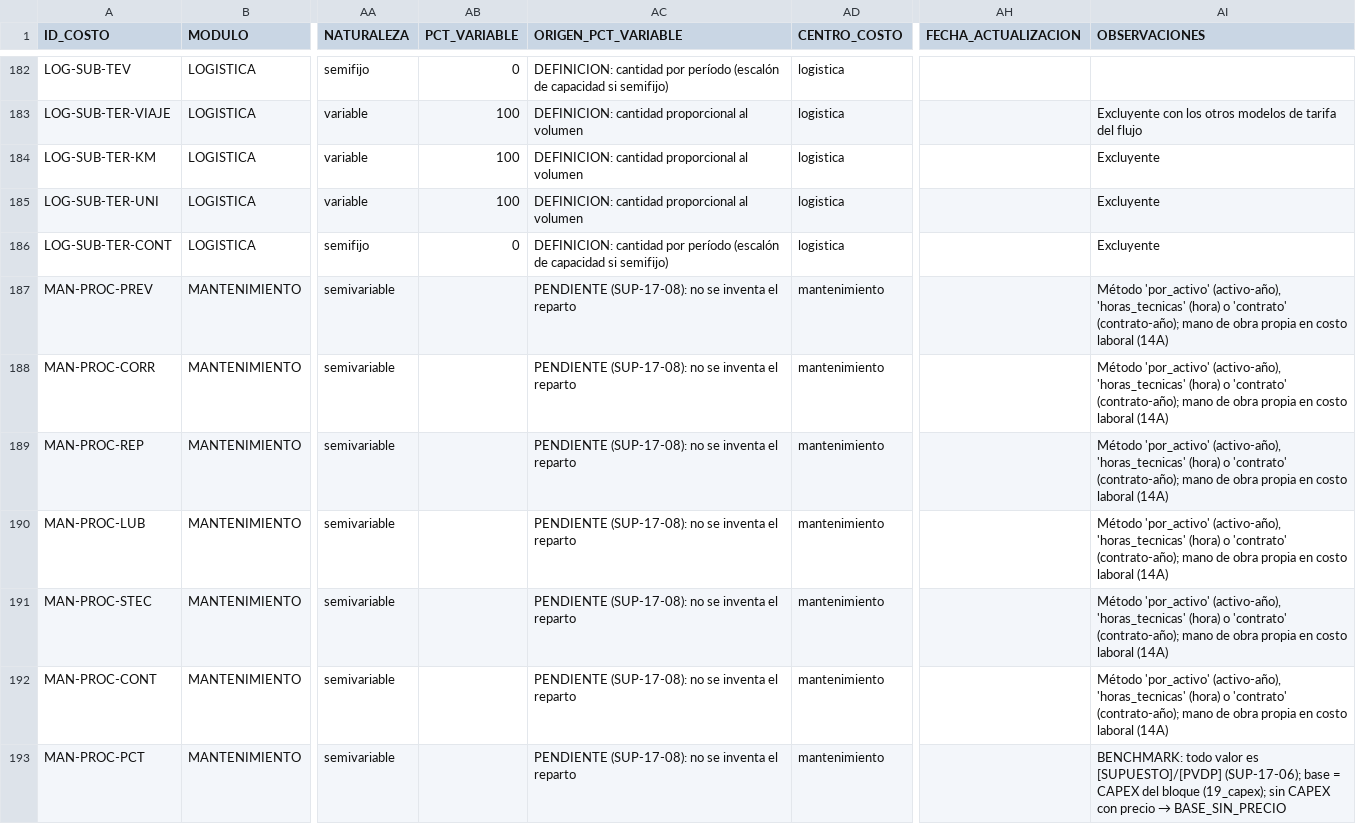
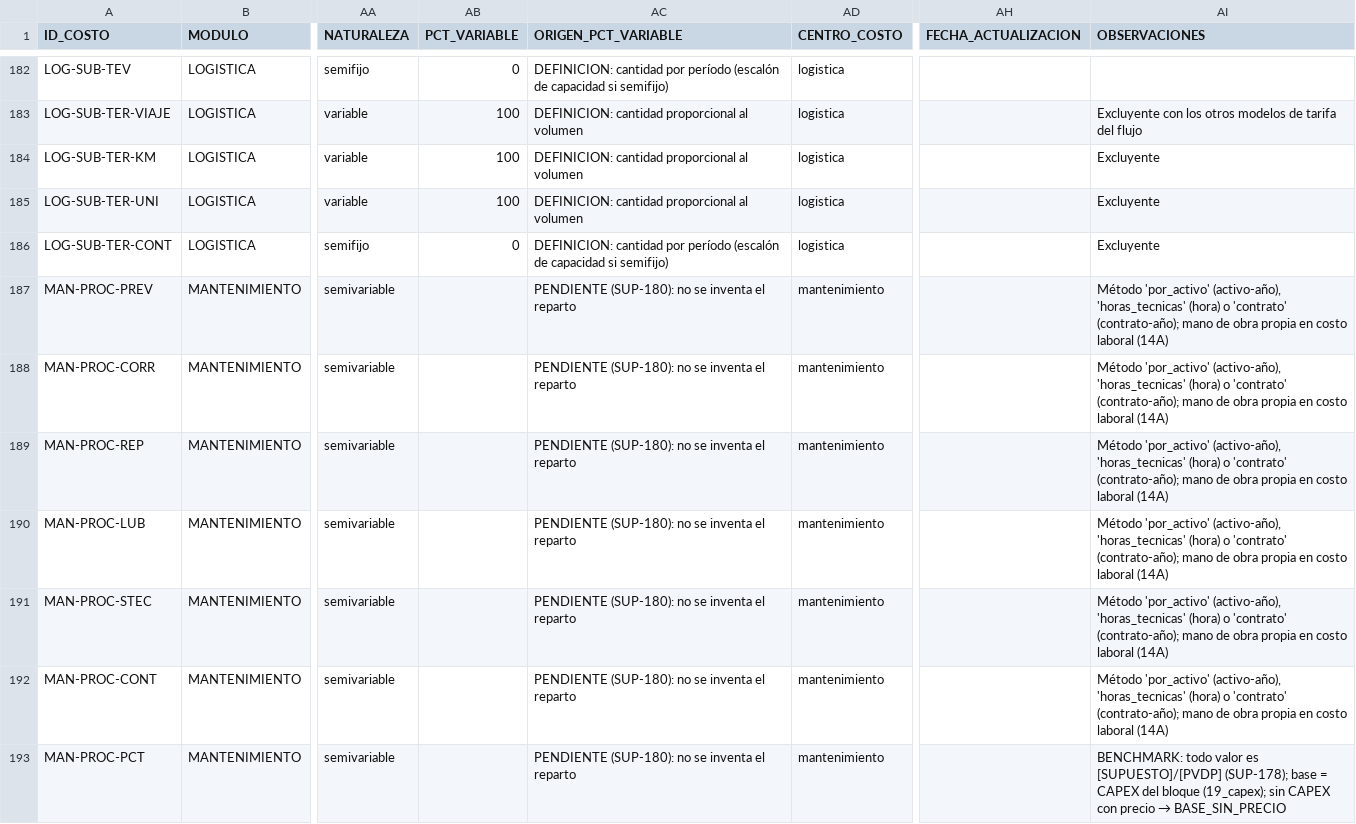
Before and after one commit to RamiroNicastro/proyecto-avicola-4., a CSV file: 20_opex/base_costos_opex.csv, drawn as a sheet; only a part is shown, gaps mark what is left out; the diff covers the shown part only; the diff names each change by its address in the sheet, - before the commit and + after, or states it on an @@ line.

```diff
--- a/20_opex/base_costos_opex.csv
+++ b/20_opex/base_costos_opex.csv
-AC187:AC193 (ORIGEN_PCT_VARIABLE): PENDIENTE (SUP-17-08): no se…
+AC187:AC193 (ORIGEN_PCT_VARIABLE): PENDIENTE (SUP-180): no se…
-AI193 (OBSERVACIONES): …es [SUPUESTO]/[PVDP] (SUP-17-06); base =…
+AI193 (OBSERVACIONES): …es [SUPUESTO]/[PVDP] (SUP-178); base =…
```
Also changed, not shown: 81 edited cells elsewhere in this file, 19_capex/base_costos_capex.csv, 19_capex/mapa_drivers_capex.csv, 57 other files.
